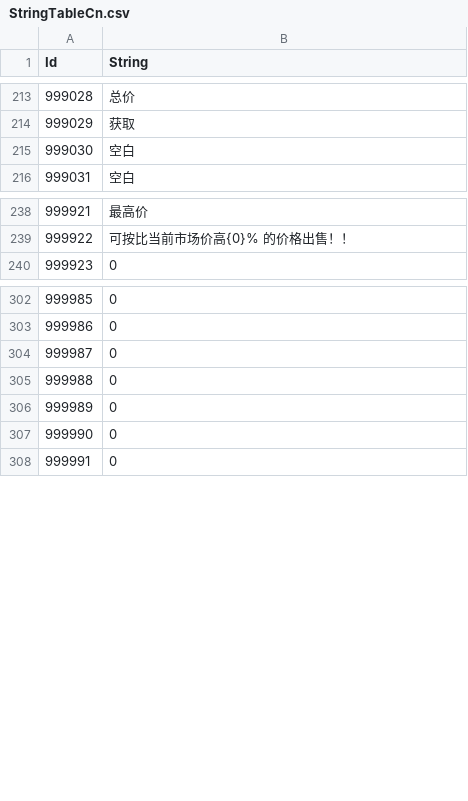
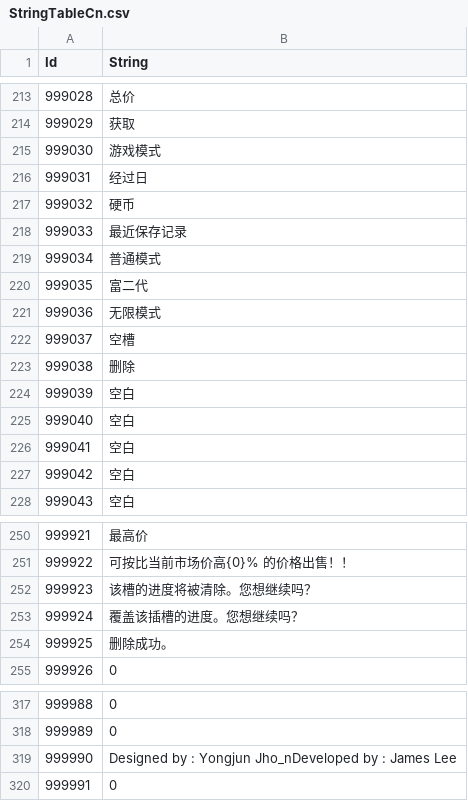
Before and after one commit to Thirdwave03/Unity_MiniTP_LoM, a CSV file: Assets/Resources/Tables/StringTableCn.csv, drawn as a sheet; only a part is shown, gaps mark what is left out; removed rows and columns are numbered as before the commit, all else as after; the diff names each change by its address in the sheet, - before the commit and + after, or states it on an @@ line.

```diff
--- a/Assets/Resources/Tables/StringTableCn.csv
+++ b/Assets/Resources/Tables/StringTableCn.csv
+row 215: 999030 | 游戏模式
+row 216: 999031 | 经过日
+row 217: 999032 | 硬币
+row 218: 999033 | 最近保存记录
+row 219: 999034 | 普通模式
+row 220: 999035 | 富二代
+row 221: 999036 | 无限模式
+row 222: 999037 | 空槽
+row 223: 999038 | 删除
+row 224: 999039 | 空白
+row 225: 999040 | 空白
+row 226: 999041 | 空白
@@ column A (Id) renumbered between rows 227 and 319 @@
+row 252: 999923 | 该槽的进度将被清除。您想继续吗？
+row 253: 999924 | 覆盖该插槽的进度。您想继续吗？
+row 254: 999925 | 删除成功。
-B319 (String): 0
+B319 (String): Designed by : Yongjun Jho_nDeveloped by : James Lee
-row 305: 999988 | 0
-row 306: 999989 | 0
-row 307: 999990 | 0
```
Also changed, not shown: Assets/Resources/Tables/StringTableEn.csv, Assets/Resources/Tables/StringTableJp.csv, 25 other files.
